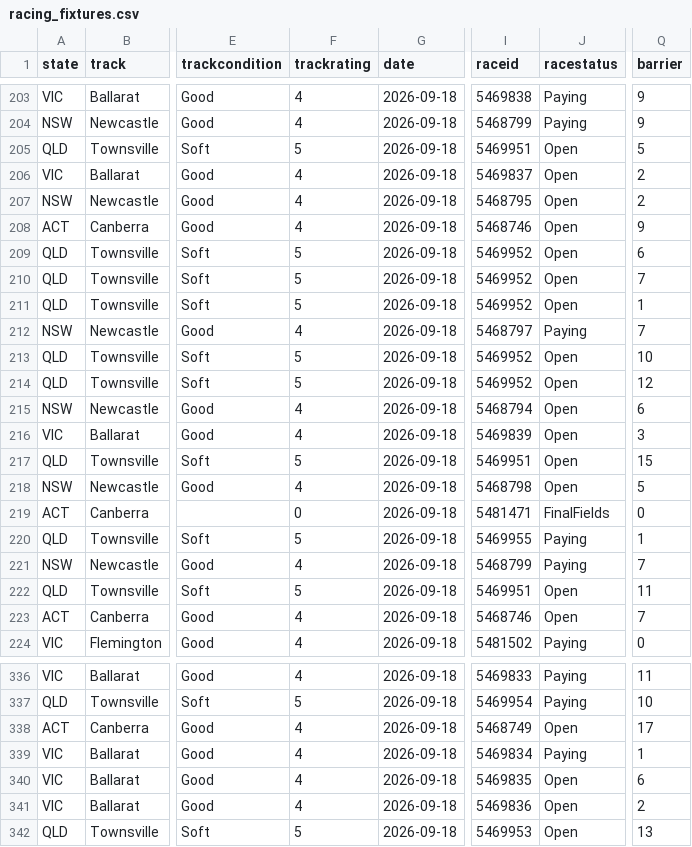
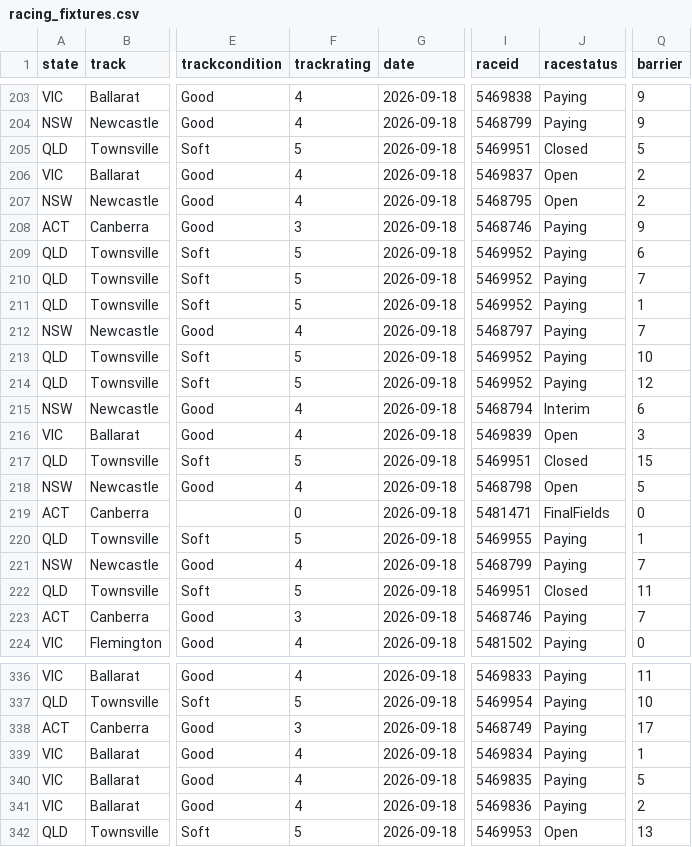
Before and after one commit to danielcappello/trackVision, a CSV file: racing_fixtures.csv, drawn as a sheet; only a part is shown, gaps mark what is left out; the diff covers the shown part only; the diff names each change by its address in the sheet, - before the commit and + after, or states it on an @@ line.

Commit message:
Update racing files

```diff
--- a/racing_fixtures.csv
+++ b/racing_fixtures.csv
-J205 (racestatus): Open
+J205 (racestatus): Closed
-F208 (trackrating): 4
+F208 (trackrating): 3
-J208:J211 (racestatus): Open
+J208:J211 (racestatus): Paying
-J213:J214 (racestatus): Open
+J213:J214 (racestatus): Paying
-J215 (racestatus): Open
+J215 (racestatus): Interim
-J217 (racestatus): Open
+J217 (racestatus): Closed
-J222 (racestatus): Open
+J222 (racestatus): Closed
-F223 (trackrating): 4
+F223 (trackrating): 3
-J223 (racestatus): Open
+J223 (racestatus): Paying
-F338 (trackrating): 4
+F338 (trackrating): 3
-J338 (racestatus): Open
+J338 (racestatus): Paying
-J340:J341 (racestatus): Open
+J340:J341 (racestatus): Paying
-Q340 (barrier): 6
+Q340 (barrier): 5
```
Also changed, not shown: 133 edited cells elsewhere in this file, race_ratings.csv.
